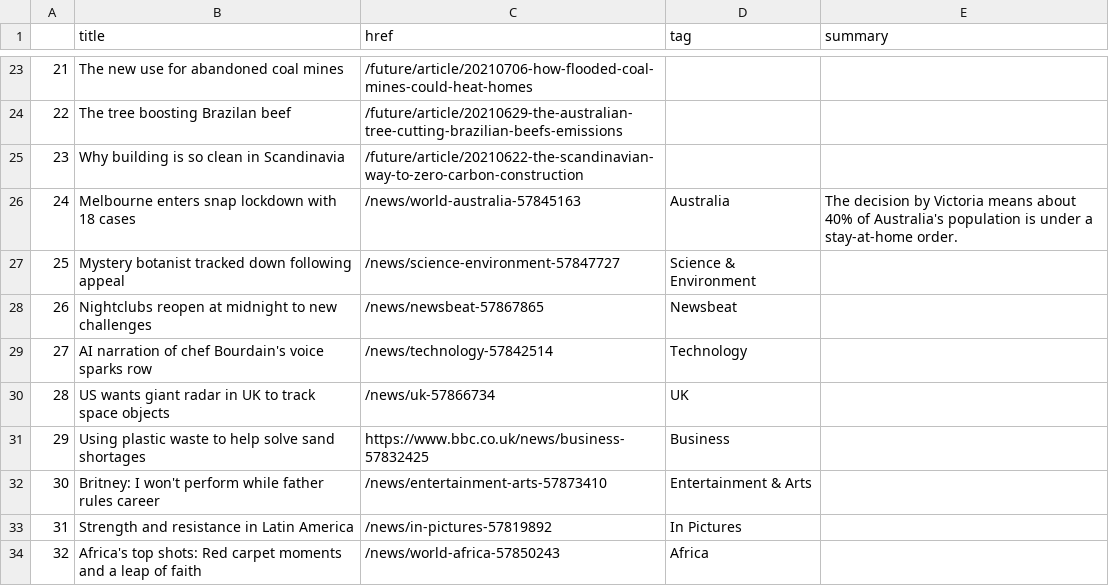
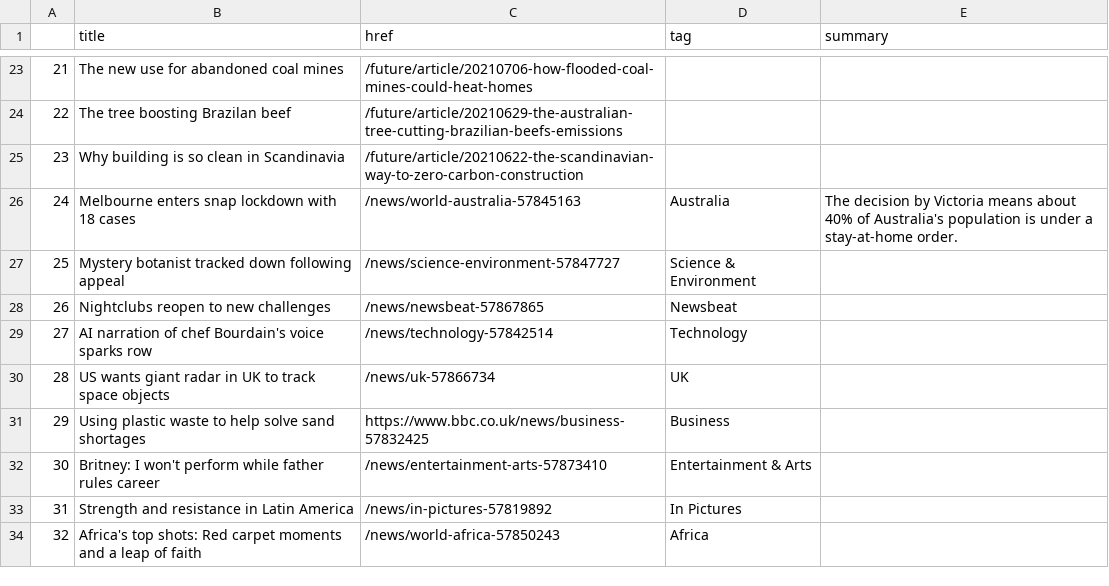
Before and after one commit to FraukeReyer/automatic-scraper, a CSV file: bbc-headlines.csv, drawn as a sheet; only a part is shown, gaps mark what is left out.

```diff
--- a/bbc-headlines.csv
+++ b/bbc-headlines.csv
@@ -27,3 +27,3 @@
 25,Mystery botanist tracked down following appeal,/news/science-environment-57847727,Science & Environment,
-26,Nightclubs reopen at midnight to new challenges,/news/newsbeat-57867865,Newsbeat,
+26,Nightclubs reopen to new challenges,/news/newsbeat-57867865,Newsbeat,
 27,AI narration of chef Bourdain's voice sparks row,/news/technology-57842514,Technology,
```
